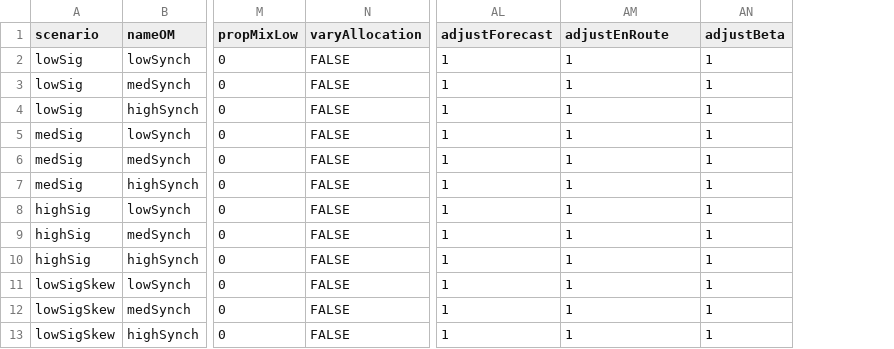
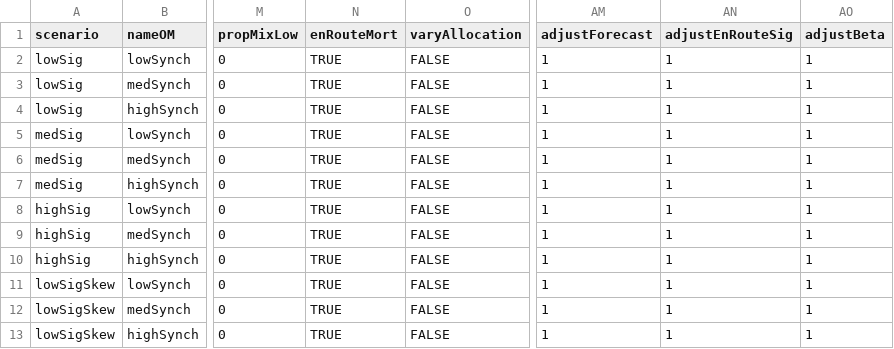
Before and after one commit to Pacific-salmon-assess/samSim, a CSV file: data/opModelScenarios/fraserOMInputs_varyCorr.csv, drawn as a sheet; only a part is shown, gaps mark what is left out; addresses are those after the commit; the diff names each change by its address in the sheet, - before the commit and + after, or states it on an @@ line.

```diff
--- a/data/opModelScenarios/fraserOMInputs_varyCorr.csv
+++ b/data/opModelScenarios/fraserOMInputs_varyCorr.csv
+column N (enRouteMort), rows 2-13: all TRUE
-AN1: adjustEnRoute
+AN1: adjustEnRouteSig
```
Also changed, not shown: 1 other file.
